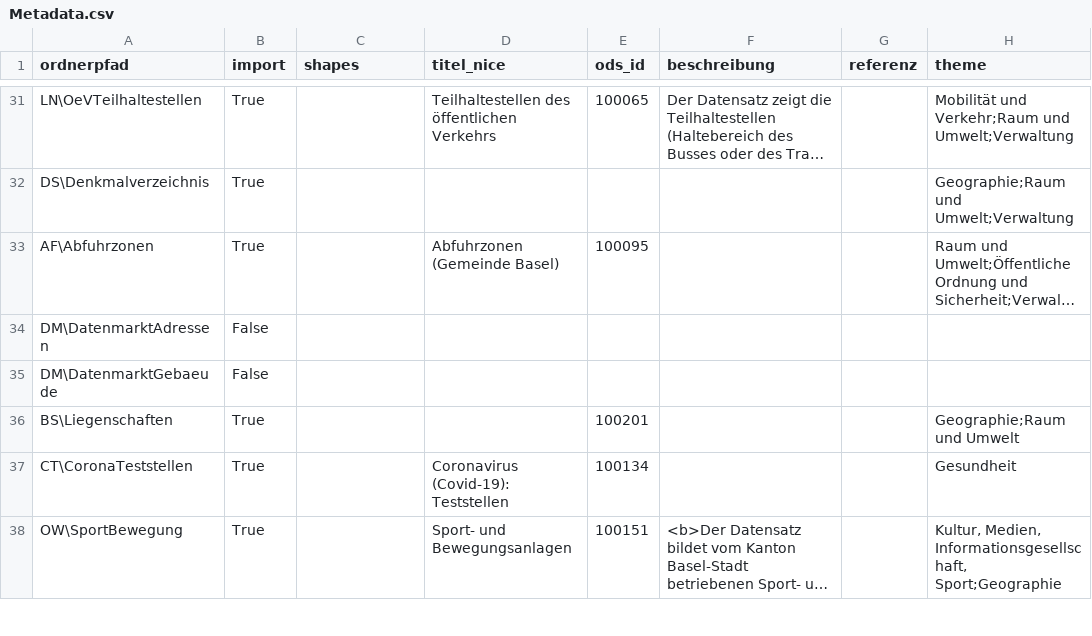
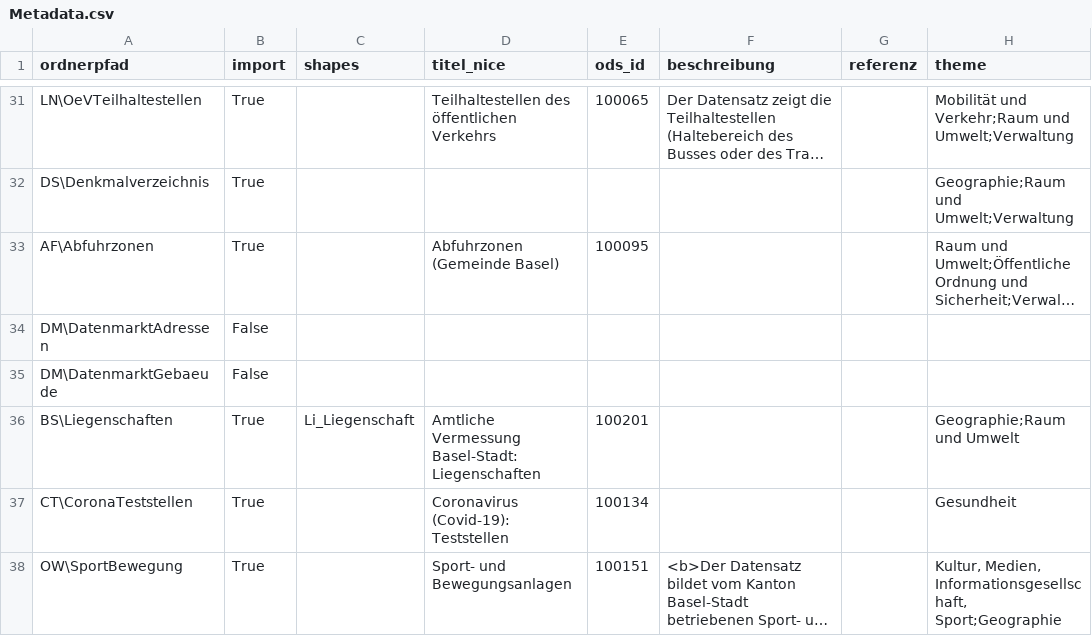
Before and after one commit to opendatabs/data-processing, a CSV file: gva_geodatenshop/Metadata.csv, drawn as a sheet; only a part is shown, gaps mark what is left out; long unchanged cells end in …; the diff names each change by its address in the sheet, - before the commit and + after, or states it on an @@ line.

Commit message:
Adjust metadata for 100201

```diff
--- a/gva_geodatenshop/Metadata.csv
+++ b/gva_geodatenshop/Metadata.csv
-C36 (shapes): (empty)
+C36 (shapes): Li_Liegenschaft
-D36 (titel_nice): (empty)
+D36 (titel_nice): Amtliche Vermessung Basel-Stadt: Liegenschaften
```
